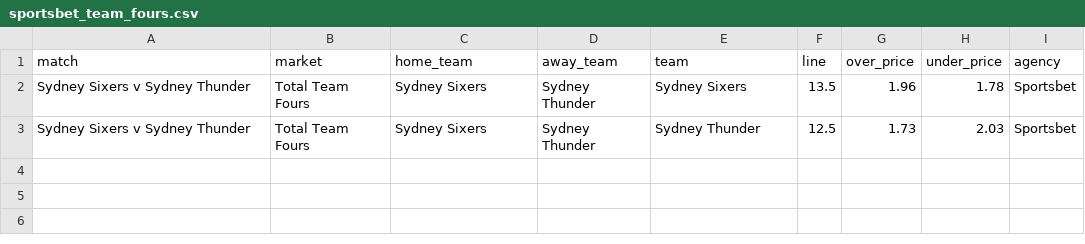
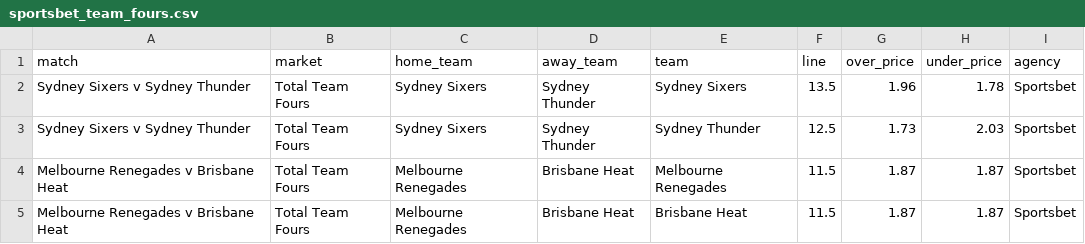
Before and after one commit to jamesbrown1417/Cricket-Analysis, a CSV file: Data/T20s/Big Bash/scraped_odds/sportsbet_team_fours.csv, drawn as a sheet; the diff names each change by its address in the sheet, - before the commit and + after, or states it on an @@ line.

```diff
--- a/Data/T20s/Big Bash/scraped_odds/sportsbet_team_fours.csv
+++ b/Data/T20s/Big Bash/scraped_odds/sportsbet_team_fours.csv
+row 4: Melbourne Renegades v Brisbane Heat | Total Team Fours | Melbourne Renegades | Brisbane Heat | Melbourne Renegades | 11.5 | 1.87 | 1.87 | Sportsbet
+row 5: Melbourne Renegades v Brisbane Heat | Total Team Fours | Melbourne Renegades | Brisbane Heat | Brisbane Heat | 11.5 | 1.87 | 1.87 | Sportsbet
```
Also changed, not shown: Data/T20s/Big Bash/scraped_odds/bet365_player_wickets.csv, Data/T20s/Big Bash/scraped_odds/bet365_team_fours.csv, 47 other files.
